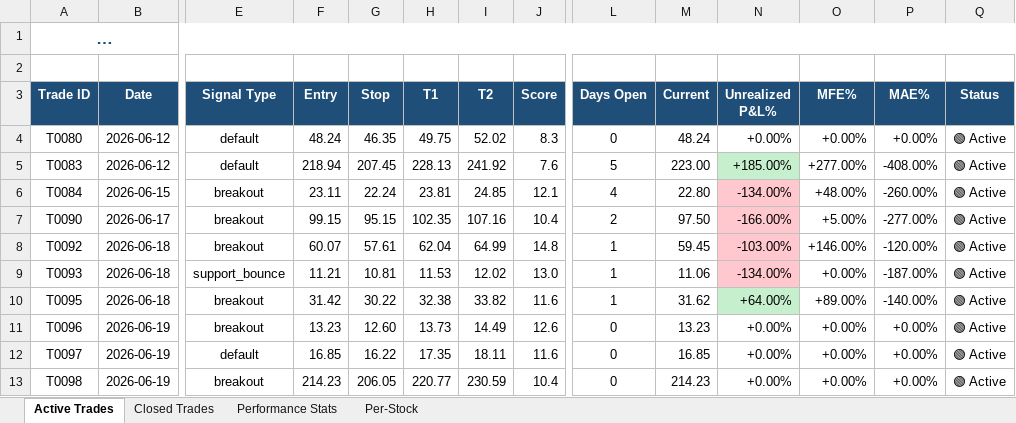
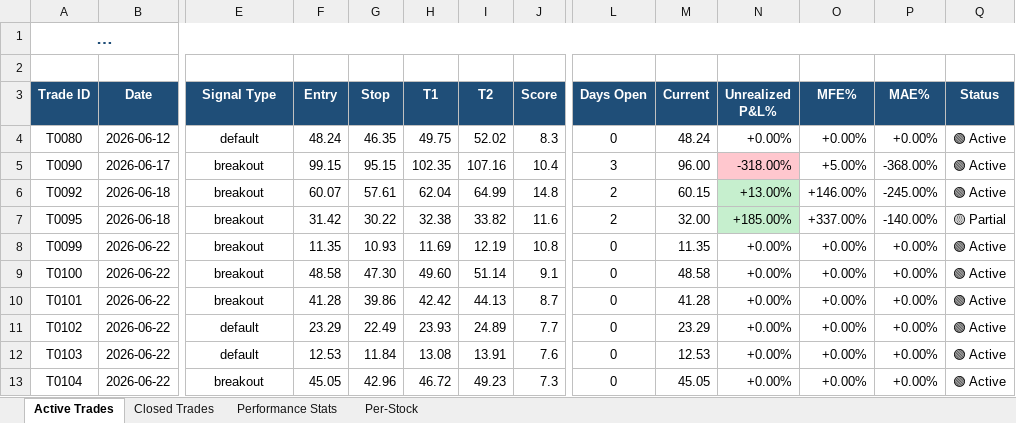
Before and after one commit to dhaher3337-debug/tadawul-swing, an Excel workbook: paper_trades/latest.xlsx, sheet Active Trades, drawn as a sheet; only a part is shown, gaps mark what is left out; long unchanged cells end in …; values as stored, in another font and other column widths than the file's, no borders; removed rows and columns are numbered as before the commit, all else as after; rows hold the shown columns only; the diff names each change by its address in the sheet, - before the commit and + after, or states it on an @@ line.

```diff
--- a/paper_trades/latest.xlsx (sheet Active Trades)
+++ b/paper_trades/latest.xlsx (sheet Active Trades)
-row 5: T0083 | 2026-06-12 | default | 218.94 | 207.45 | 228.13 | 241.92 | 7.6 | 5 | 223.00 | +185.00% | +277.00% | -408.00% | 🟢 Active
-row 6: T0084 | 2026-06-15 | breakout | 23.11 | 22.24 | 23.81 | 24.85 | 12.1 | 4 | 22.80 | -134.00% | +48.00% | -260.00% | 🟢 Active
-L5 (Days Open): 2
+L5 (Days Open): 3
-M5 (Current): 97.50
+M5 (Current): 96.00
-N5 (Unrealized P&L%): -166.00%
+N5 (Unrealized P&L%): -318.00%
-P5 (MAE%): -277.00%
+P5 (MAE%): -368.00%
-L6 (Days Open): 1
+L6 (Days Open): 2
-M6 (Current): 59.45
+M6 (Current): 60.15
-N6 (Unrealized P&L%): -103.00%
+N6 (Unrealized P&L%): +13.00%
-N6 fill: #FFC7CE
+N6 fill: #C6EFCE
-P6 (MAE%): -120.00%
+P6 (MAE%): -245.00%
-row 9: T0093 | 2026-06-18 | support_bounce | 11.21 | 10.81 | 11.53 | 12.02 | 13.0 | 1 | 11.06 | -134.00% | +0.00% | -187.00% | 🟢 Active
-L7 (Days Open): 1
+L7 (Days Open): 2
-M7 (Current): 31.62
+M7 (Current): 32.00
-N7 (Unrealized P&L%): +64.00%
+N7 (Unrealized P&L%): +185.00%
-O7 (MFE%): +89.00%
+O7 (MFE%): +337.00%
-Q7 (Status): 🟢 Active
+Q7 (Status): 🟡 Partial
+row 8: T0099 | 2026-06-22 | breakout | 11.35 | 10.93 | 11.69 | 12.19 | 10.8 | 0 | 11.35 | +0.00% | +0.00% | +0.00% | 🟢 Active
+row 9: T0100 | 2026-06-22 | breakout | 48.58 | 47.30 | 49.60 | 51.14 | 9.1 | 0 | 48.58 | +0.00% | +0.00% | +0.00% | 🟢 Active
+row 10: T0101 | 2026-06-22 | breakout | 41.28 | 39.86 | 42.42 | 44.13 | 8.7 | 0 | 41.28 | +0.00% | +0.00% | +0.00% | 🟢 Active
+row 11: T0102 | 2026-06-22 | default | 23.29 | 22.49 | 23.93 | 24.89 | 7.7 | 0 | 23.29 | +0.00% | +0.00% | +0.00% | 🟢 Active
-A12 (Trade ID): T0096
+A12 (Trade ID): T0103
-B12 (Date): 2026-06-19
+B12 (Date): 2026-06-22
-E12 (Signal Type): breakout
+E12 (Signal Type): default
-F12 (Entry): 13.23
+F12 (Entry): 12.53
-G12 (Stop): 12.60
+G12 (Stop): 11.84
-H12 (T1): 13.73
+H12 (T1): 13.08
-I12 (T2): 14.49
+I12 (T2): 13.91
-J12 (Score): 12.6
+J12 (Score): 7.6
-M12 (Current): 13.23
+M12 (Current): 12.53
-row 12: T0097 | 2026-06-19 | default | 16.85 | 16.22 | 17.35 | 18.11 | 11.6 | 0 | 16.85 | +0.00% | +0.00% | +0.00% | 🟢 Active
-row 13: T0098 | 2026-06-19 | breakout | 214.23 | 206.05 | 220.77 | 230.59 | 10.4 | 0 | 214.23 | +0.00% | +0.00% | +0.00% | 🟢 Active
+row 13: T0104 | 2026-06-22 | breakout | 45.05 | 42.96 | 46.72 | 49.23 | 7.3 | 0 | 45.05 | +0.00% | +0.00% | +0.00% | 🟢 Active
```
Also changed, not shown: sheet Closed Trades, sheet Per-Stock, sheet Performance Stats, 29 other files.
